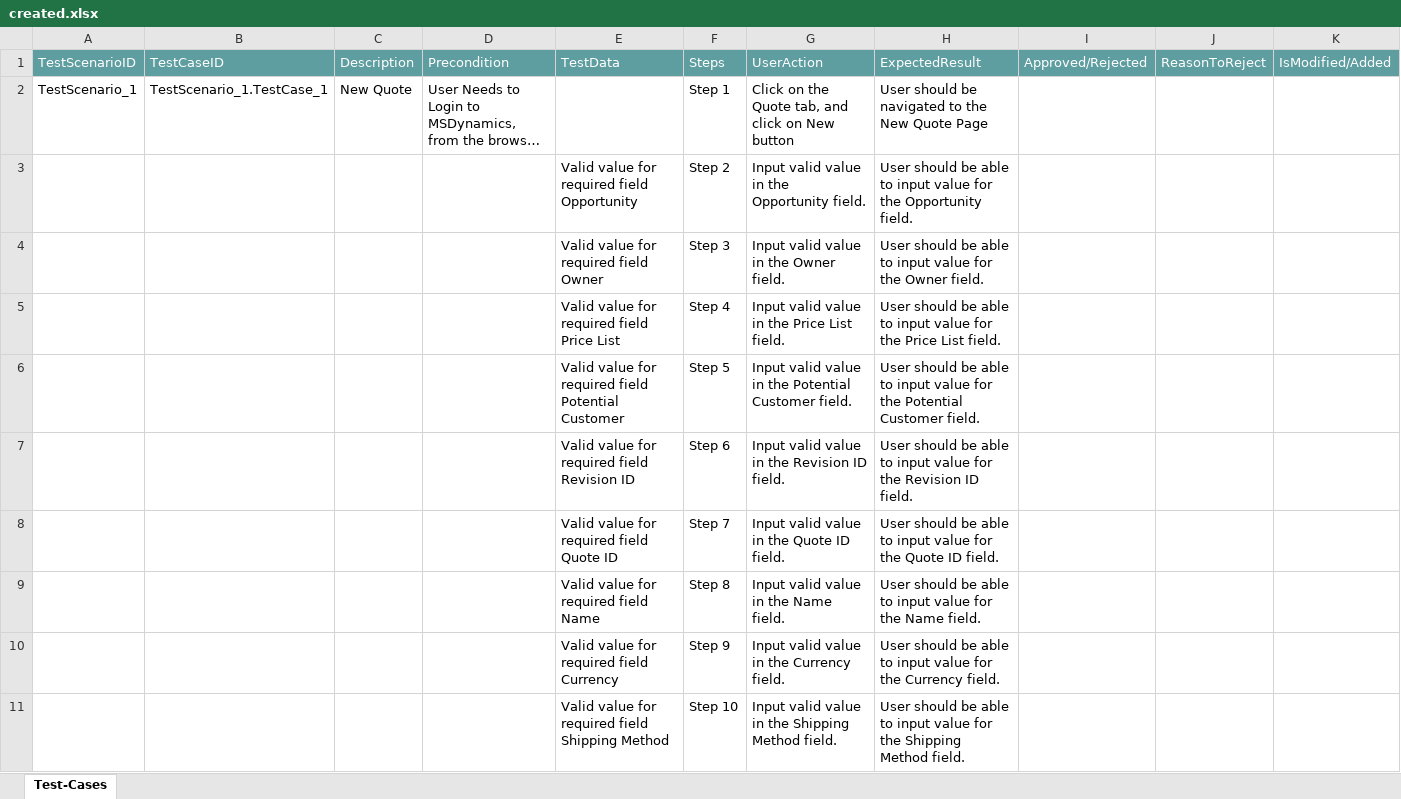
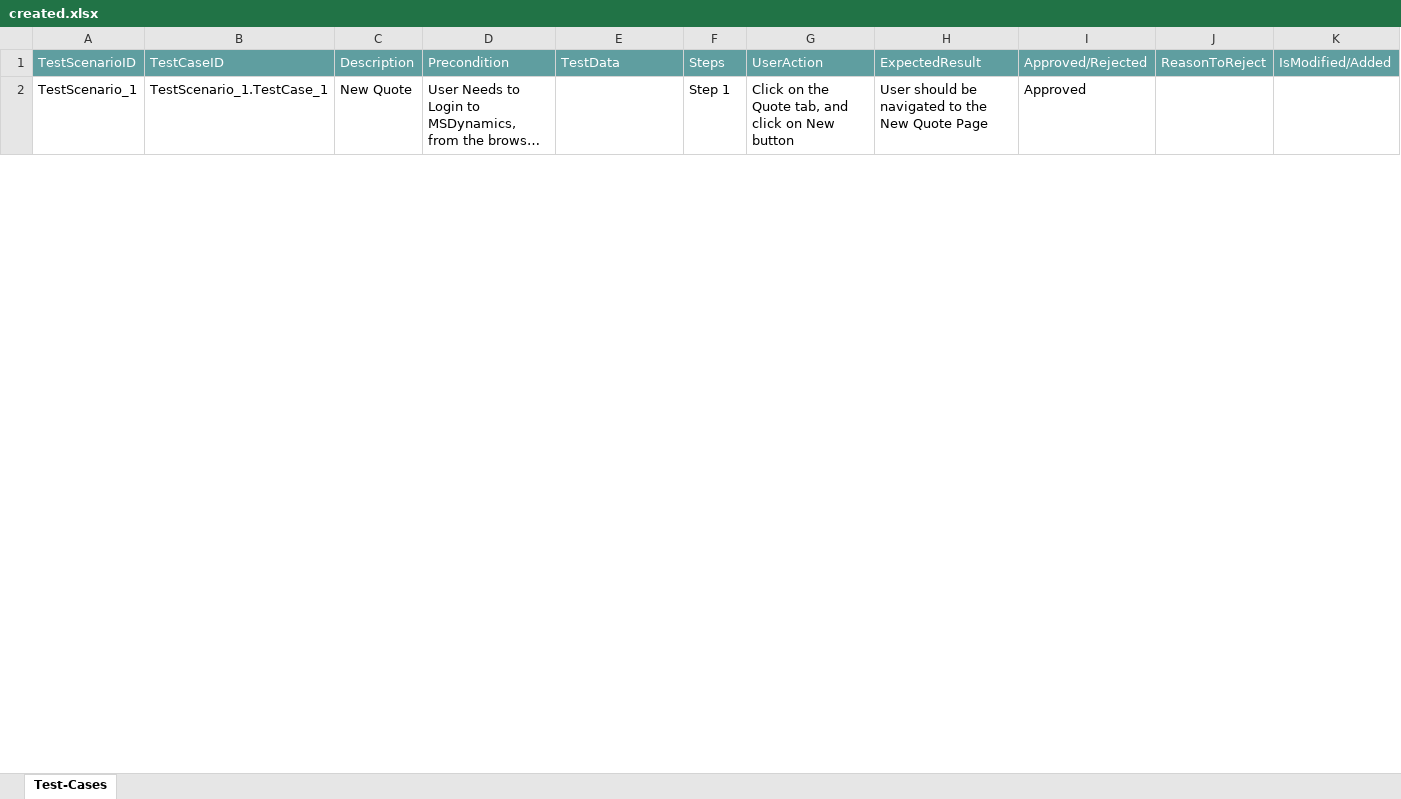
Before and after one commit to ShaikMohamedIrfan/redynamic, an Excel workbook: created.xlsx, sheet Test-Cases, drawn as a sheet; only a part is shown; long unchanged cells end in …; values as stored, in another font and other column widths than the file's, no borders; table styles not drawn; the diff covers the shown part only; the diff names each change by its address in the sheet, - before the commit and + after, or states it on an @@ line.

Commit message:
Add files via upload

```diff
--- a/created.xlsx (sheet Test-Cases)
+++ b/created.xlsx (sheet Test-Cases)
-I2: (empty)
+I2: Approved
@@ row 3 hidden:  |  |  |  | Valid value for required field Opportunity | Step 2 | Input valid value in the Opportunity field. | User should be able to input value for the Opportunity field. @@
@@ row 4 hidden:  |  |  |  | Valid value for required field Owner | Step 3 | Input valid value in the Owner field. | User should be able to input value for the Owner field. @@
@@ row 5 hidden:  |  |  |  | Valid value for required field Price List | Step 4 | Input valid value in the Price List field. | User should be able to input value for the Price List field. @@
@@ row 6 hidden:  |  |  |  | Valid value for required field Potential Customer | Step 5 | Input valid value in the Potential Customer field. | User should be able to input value for the Potential Customer field. @@
@@ row 7 hidden:  |  |  |  | Valid value for required field Revision ID | Step 6 | Input valid value in the Revision ID field. | User should be able to input value for the Revision ID field. @@
@@ row 8 hidden:  |  |  |  | Valid value for required field Quote ID | Step 7 | Input valid value in the Quote ID field. | User should be able to input value for the Quote ID field. @@
@@ row 9 hidden:  |  |  |  | Valid value for required field Name | Step 8 | Input valid value in the Name field. | User should be able to input value for the Name field. @@
@@ row 10 hidden:  |  |  |  | Valid value for required field Currency | Step 9 | Input valid value in the Currency field. | User should be able to input value for the Currency field. @@
@@ row 11 hidden:  |  |  |  | Valid value for required field Shipping Method | Step 10 | Input valid value in the Shipping Method field. | User should be able to input value for the Shipping Method field. @@
```
Also changed, not shown: 65 hidden or unhidden rows and 7 edited cells elsewhere in this sheet.
